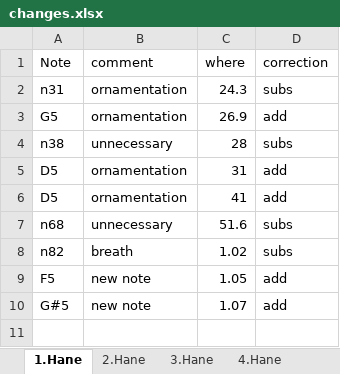
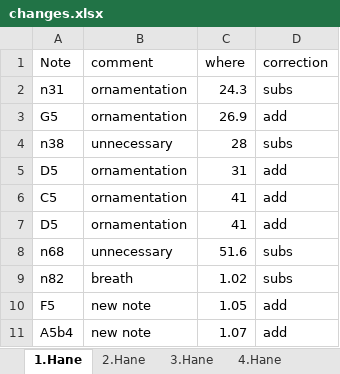
Before and after one commit to MTG/otmm_audio_score_alignment_dataset, an Excel workbook: data/acemasiran--pesrev--devrikebir----neyzen_salih_dede/28e05732-8a5c-4f57-ac66-42dcd8f16779/changes.xlsx, sheet 1.Hane, drawn as a sheet; values as stored, in another font and other column widths than the file's, no borders; addresses are those after the commit; the diff names each change by its address in the sheet, - before the commit and + after, or states it on an @@ line.

```diff
--- a/data/acemasiran--pesrev--devrikebir----neyzen_salih_dede/28e05732-8a5c-4f57-ac66-42dcd8f16779/changes.xlsx (sheet 1.Hane)
+++ b/data/acemasiran--pesrev--devrikebir----neyzen_salih_dede/28e05732-8a5c-4f57-ac66-42dcd8f16779/changes.xlsx (sheet 1.Hane)
+row 6: C5 | ornamentation | 41 | add
-A11 (Note): G#5
+A11 (Note): A5b4
```
Also changed, not shown: 1 other file.
